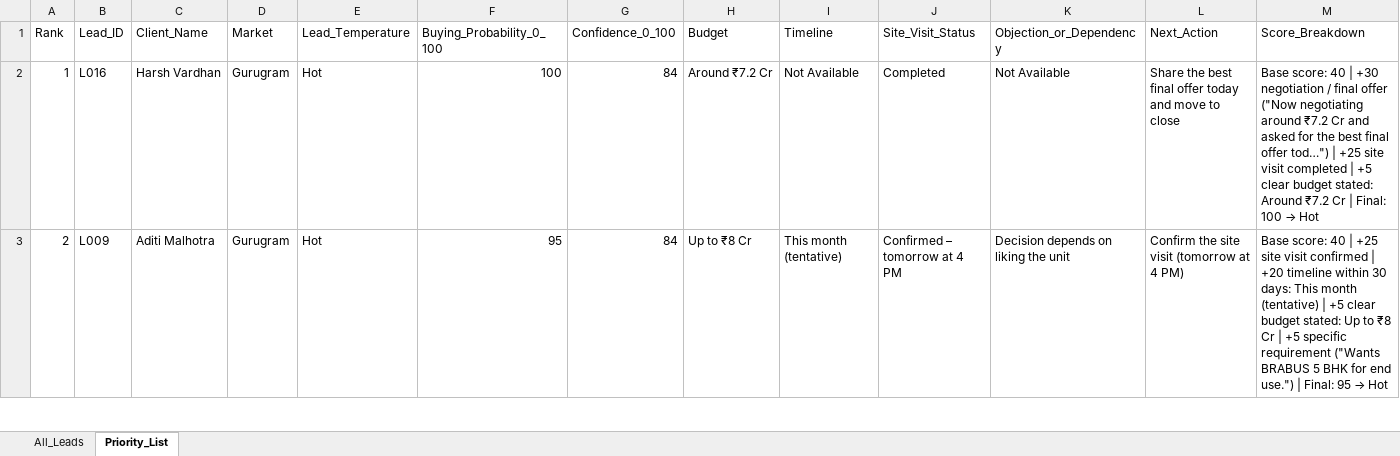
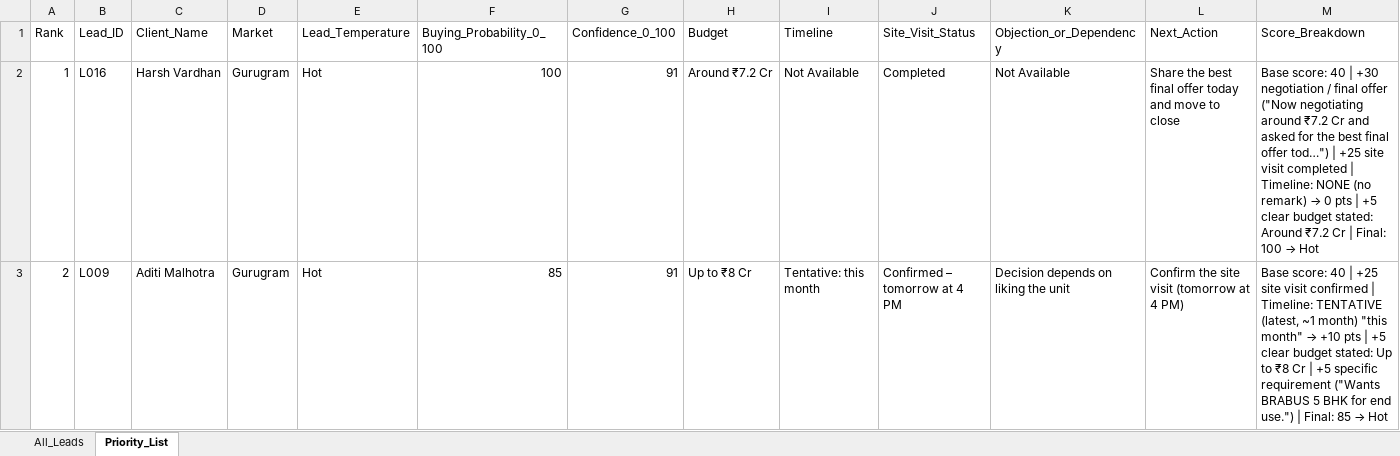
Before and after one commit to Rajanverma1234/wcr-lead-intelligence, an Excel workbook: output/processed_leads.xlsx, sheet Priority_List, drawn as a sheet; only a part is shown; values as stored, in another font and other column widths than the file's, no borders; the diff covers the shown part only; the diff names each change by its address in the sheet, - before the commit and + after, or states it on an @@ line.

```diff
--- a/output/processed_leads.xlsx (sheet Priority_List)
+++ b/output/processed_leads.xlsx (sheet Priority_List)
-G2:G3 (Confidence_0_100): 84
+G2:G3 (Confidence_0_100): 91
@@ M2 (Score_Breakdown): …completed | +5 clear… → …completed | Timeline: NONE (no remark) → 0 pts | +5 clear… @@
-F3 (Buying_Probability_0_100): 95
+F3 (Buying_Probability_0_100): 85
-I3 (Timeline): This month (tentative)
+I3 (Timeline): Tentative: this month
@@ M3 (Score_Breakdown): …confirmed | +20 timeline within 30 days: This month (tentative) | +5 clear budget stated: Up to ₹8 Cr | +5 specific requirement ("Wants BRABUS 5 BHK for end use.") | Final: 95 → Hot → …confirmed | Timeline: TENTATIVE (latest, ~1 month) "this month" → +10 pts | +5 clear budget stated: Up to ₹8 Cr | +5 specific requirement ("Wants BRABUS 5 BHK for end use.") | Final: 85 → Hot @@
```
Also changed, not shown: 101 edited cells elsewhere in this sheet, sheet All_Leads, 4 other files.
